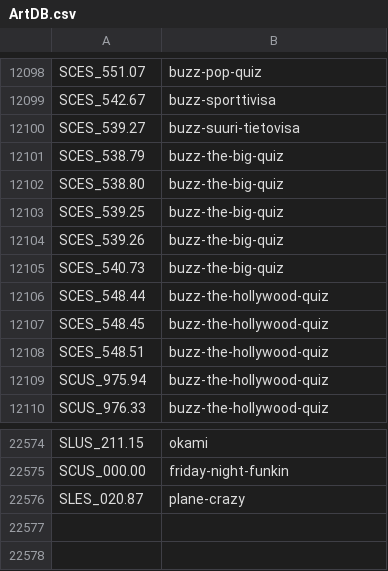
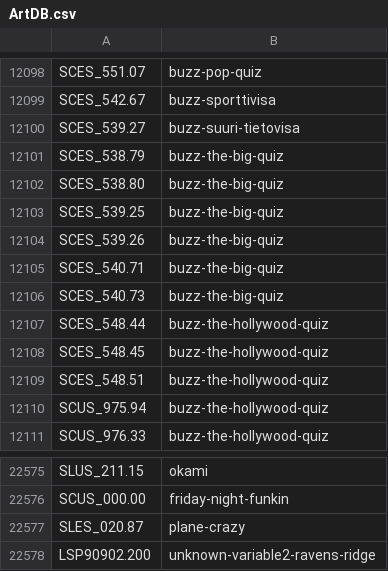
Before and after one commit to CosmicScale/PSBBN-Definitive-English-Patch, a CSV file: helper/ArtDB.csv, drawn as a sheet; only a part is shown, gaps mark what is left out.

```diff
--- a/helper/ArtDB.csv
+++ b/helper/ArtDB.csv
@@ -12104,2 +12104,3 @@ SCES_539.25|buzz-the-big-quiz
 SCES_539.26|buzz-the-big-quiz
+SCES_540.71|buzz-the-big-quiz
 SCES_540.73|buzz-the-big-quiz
@@ -22576 +22577,2 @@ SCUS_000.00|friday-night-funkin
 SLES_020.87|plane-crazy
+LSP90902.200|unknown-variable2-ravens-ridge
```
Also changed, not shown: helper/AppDB.csv, helper/TitlesDB_PS1_English.csv, 1 other file.
